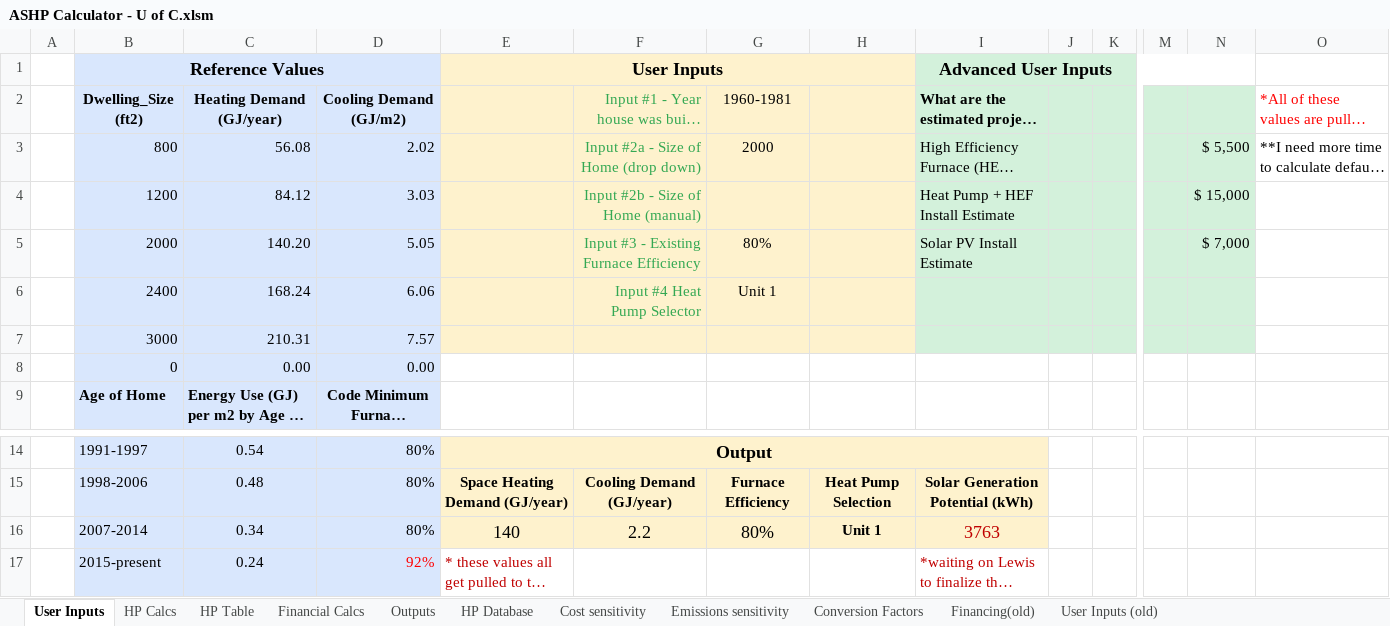
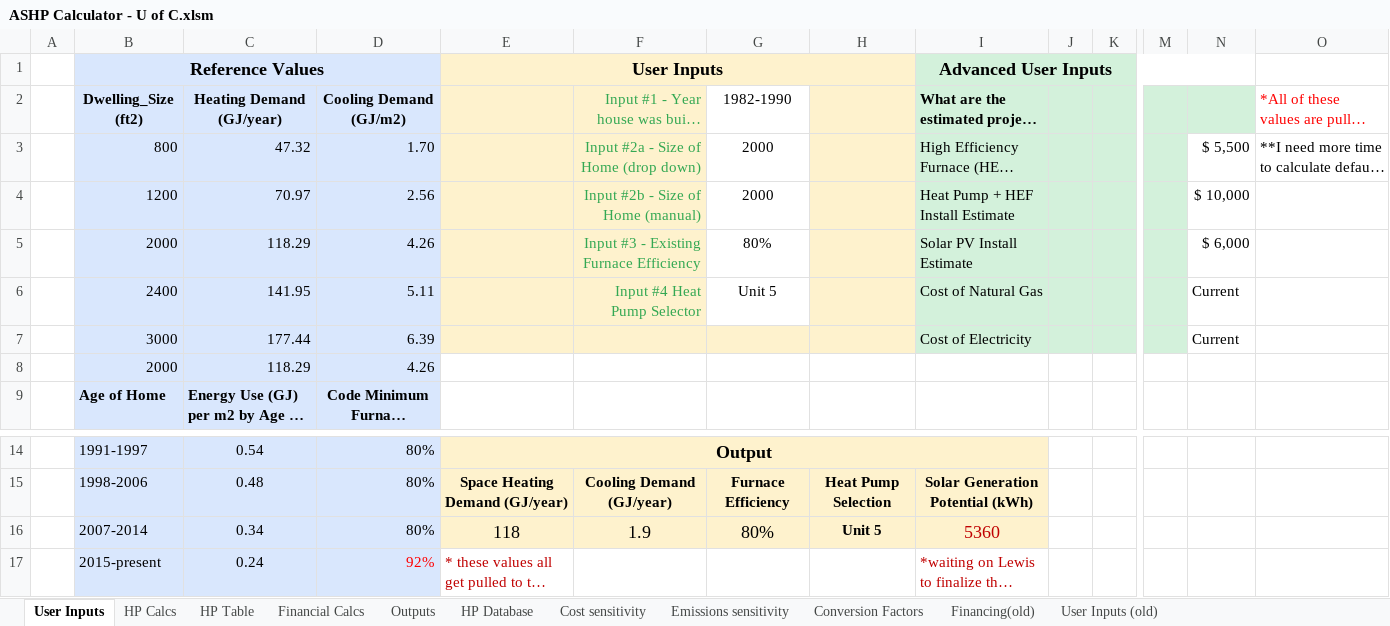
Before and after one commit to beaumccartney/heat-pump-calculator, an Excel workbook: server/data/ASHP Calculator - U of C.xlsm, sheet User Inputs, drawn as a sheet; only a part is shown, gaps mark what is left out; long unchanged cells end in …; values as stored, in another font and other column widths than the file's, no borders; removed rows and columns are numbered as before the commit, all else as after; rows hold the shown columns only; the diff names each change by its address in the sheet, - before the commit and + after, or states it on an @@ line.

```diff
--- a/server/data/ASHP Calculator - U of C.xlsm (sheet User Inputs)
+++ b/server/data/ASHP Calculator - U of C.xlsm (sheet User Inputs)
-G2: 1960-1981
+G2: 1982-1990
-G2:G3 fill: #FEF2CD
+G2:G3 fill: none
-C3: 56.08
+C3: 47.32
-D3: 2.02
+D3: 1.70
-N3 fill: #D3F1DB
+N3 fill: none
-row 4:  | 1200 | 84.12 | 3.03 |  | Input #2b - Size of Home (manual) |  |  | Heat Pump + HEF Install Estimate |  |  |  | $ 15,000
+row 4:  | 1200 | 70.97 | 2.56 |  | Input #2b - Size of Home (manual) | 2000 |  | Heat Pump + HEF Install Estimate |  |  |  | $ 10,000
-C5: 140.20
+C5: 118.29
-D5: 5.05
+D5: 4.26
-G5 fill: #FEF2CD
+G5 fill: none
-N5: $ 7,000
+N5: $ 6,000
-N5 fill: #D3F1DB
+N5 fill: none
-row 6:  | 2400 | 168.24 | 6.06 |  | Input #4 Heat Pump Selector | Unit 1
-row 7:  | 3000 | 210.31 | 7.57
-row 8:  | 0 | 0.00 | 0.00
+row 6:  | 2400 | 141.95 | 5.11 |  | Input #4 Heat Pump Selector | Unit 5 |  | Cost of Natural Gas |  |  |  | Current
+row 7:  | 3000 | 177.44 | 6.39 |  |  |  |  | Cost of Electricity |  |  |  | Current
+row 8:  | 2000 | 118.29 | 4.26
-E16 (User Inputs): 140
+E16 (User Inputs): 118
-F16: 2.2
+F16: 1.9
-H16: Unit 1
+H16: Unit 5
-I16 (Advanced User Inputs): 3763
+I16 (Advanced User Inputs): 5360
```
Also changed, not shown: sheet HP Table, sheet Cost sensitivity, sheet Financing(old), sheet HP Calcs, sheet Emissions sensitivity, sheet Financial Calcs, 3 more sheets, formulas that keep their value, charts or pictures, 4 other files.
